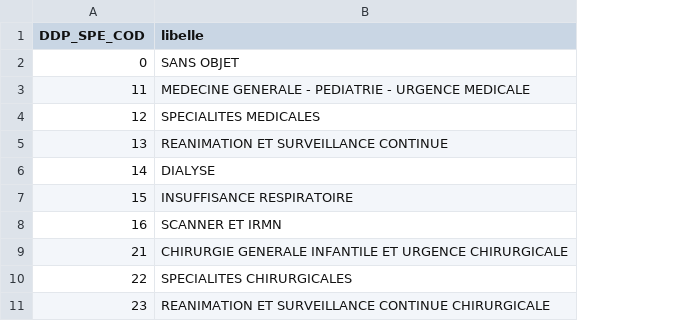
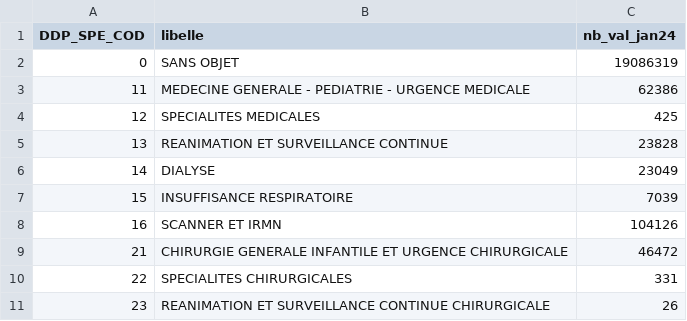
Before and after one commit to AntoineGiraud/damir_exploration, a CSV file: dim_damir_colonnes/dimensions/DDP_SPE_COD.csv, drawn as a sheet; only a part is shown; the diff names each change by its address in the sheet, - before the commit and + after, or states it on an @@ line.

```diff
--- a/dim_damir_colonnes/dimensions/DDP_SPE_COD.csv
+++ b/dim_damir_colonnes/dimensions/DDP_SPE_COD.csv
+column C (nb_val_jan24), rows 2-11: 19086319 | 62386 | 425 | 23828 | 23049 | 7039 | 104126 | 46472 | 331 | 26
```
Also changed, not shown: dim_damir_colonnes/dimensions/ETE_CAT_SNDS.csv, dim_damir_colonnes/dimensions/ETP_CAT_SNDS.csv, 46 other files.
